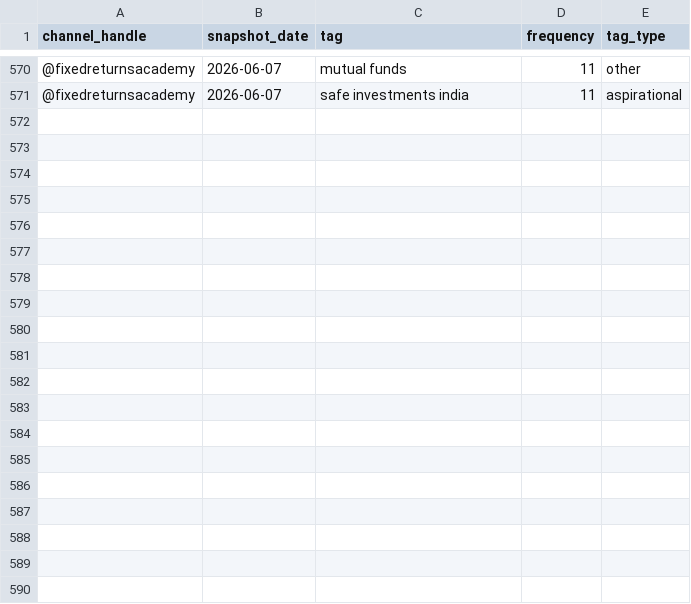
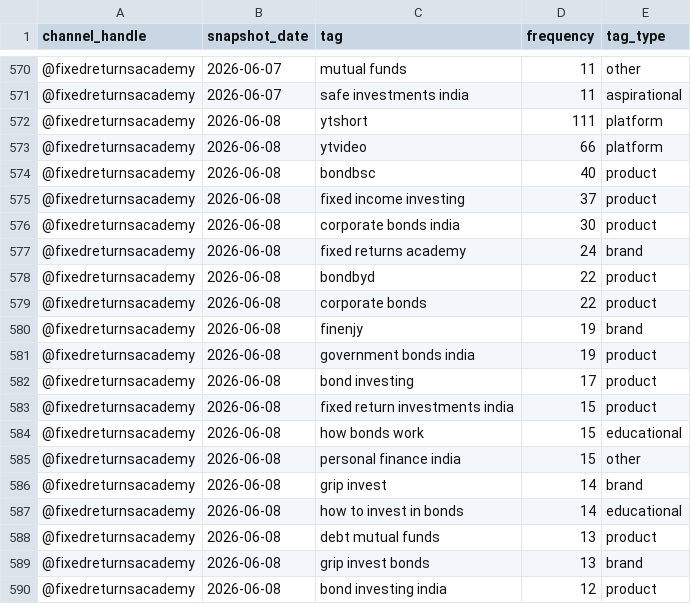
Before and after one commit to gripinvest/gi-analytics, a CSV file: backend/data/fra_youtube/tag_analysis.csv, drawn as a sheet; only a part is shown, gaps mark what is left out; the diff covers the shown part only.

```diff
--- a/backend/data/fra_youtube/tag_analysis.csv
+++ b/backend/data/fra_youtube/tag_analysis.csv
@@ -571 +571,20 @@ channel_handle,snapshot_date,tag,frequency,tag_type
 @fixedreturnsacademy,2026-06-07,safe investments india,11,aspirational
+@fixedreturnsacademy,2026-06-08,ytshort,111,platform
+@fixedreturnsacademy,2026-06-08,ytvideo,66,platform
+@fixedreturnsacademy,2026-06-08,bondbsc,40,product
+@fixedreturnsacademy,2026-06-08,fixed income investing,37,product
+@fixedreturnsacademy,2026-06-08,corporate bonds india,30,product
+@fixedreturnsacademy,2026-06-08,fixed returns academy,24,brand
+@fixedreturnsacademy,2026-06-08,bondbyd,22,product
+@fixedreturnsacademy,2026-06-08,corporate bonds,22,product
+@fixedreturnsacademy,2026-06-08,finenjy,19,brand
+@fixedreturnsacademy,2026-06-08,government bonds india,19,product
+@fixedreturnsacademy,2026-06-08,bond investing,17,product
+@fixedreturnsacademy,2026-06-08,fixed return investments india,15,product
+@fixedreturnsacademy,2026-06-08,how bonds work,15,educational
+@fixedreturnsacademy,2026-06-08,personal finance india,15,other
+@fixedreturnsacademy,2026-06-08,grip invest,14,brand
+@fixedreturnsacademy,2026-06-08,how to invest in bonds,14,educational
+@fixedreturnsacademy,2026-06-08,debt mutual funds,13,product
+@fixedreturnsacademy,2026-06-08,grip invest bonds,13,brand
+@fixedreturnsacademy,2026-06-08,bond investing india,12,product
```
Also changed, not shown: 11 added rows elsewhere in this file, backend/data/fra_youtube/category_mix.csv, backend/data/fra_youtube/duration_buckets.csv, 11 other files.
